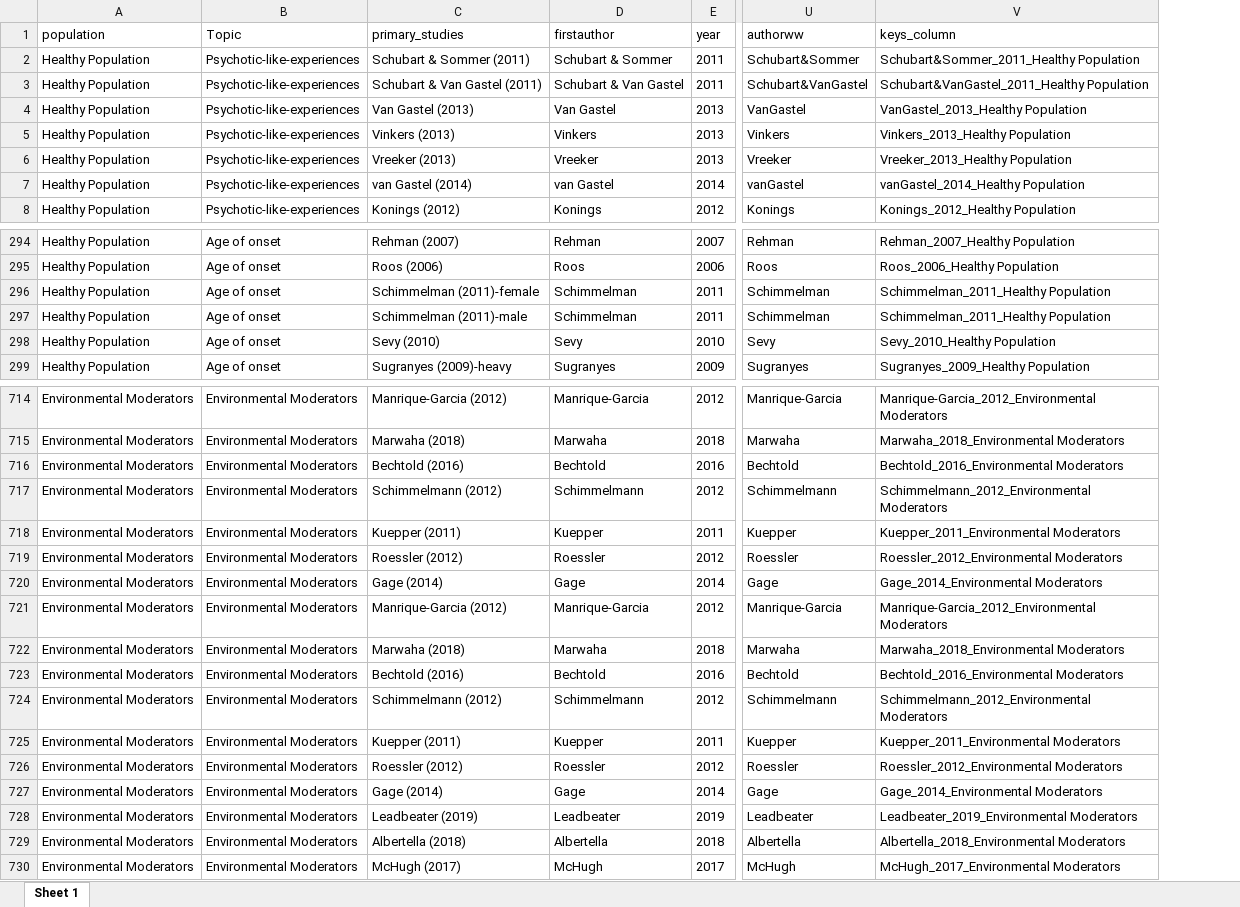
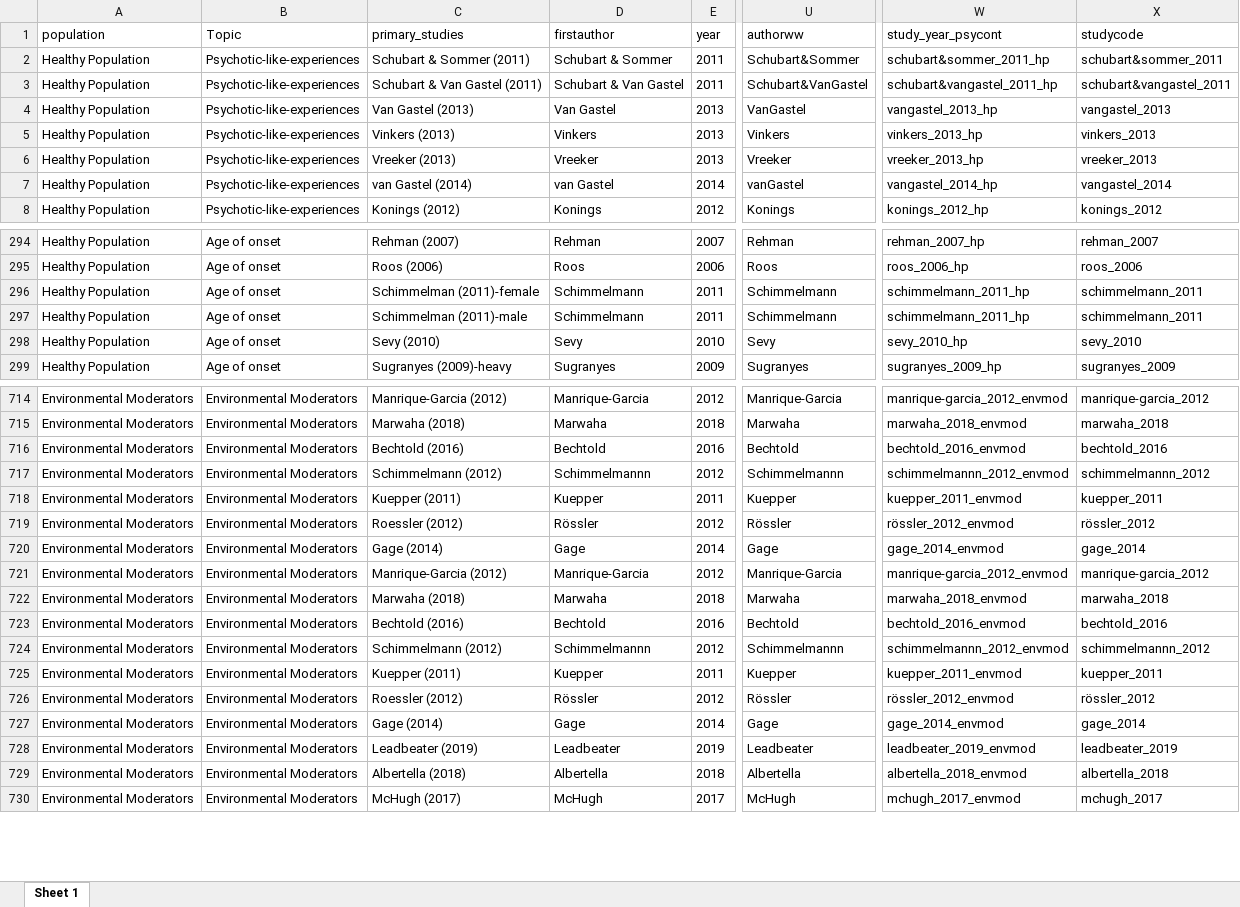
Before and after one commit to Johoneyx/UmbrellaMA, an Excel workbook: 02_data/cleandata/evidencemap_studylist.xlsx, sheet Sheet 1, drawn as a sheet; only a part is shown, gaps mark what is left out; values as stored, in another font and other column widths than the file's, no borders; removed rows and columns are numbered as before the commit, all else as after; the diff covers the shown part only; the diff names each change by its address in the sheet, - before the commit and + after, or states it on an @@ line.

```diff
--- a/02_data/cleandata/evidencemap_studylist.xlsx (sheet Sheet 1)
+++ b/02_data/cleandata/evidencemap_studylist.xlsx (sheet Sheet 1)
-column V (keys_column), rows 2-8: Schubart&Sommer_2011_Healthy Population | Schubart&VanGastel_2011_Healthy Population | VanGastel_2013_Healthy Population | Vinkers_2013_Healthy Population | Vreeker_2013_Healthy Population | vanGastel_2014_Healthy Population | Konings_2012_Healthy Population; rows 294-299: Rehman_2007_Healthy Population | Roos_2006_Healthy Population | Schimmelman_2011_Healthy Population | Schimmelman_2011_Healthy Population | Sevy_2010_Healthy Population | Sugranyes_2009_Healthy Population; rows 714-730: Manrique-Garcia_2012_Environmental Moderators | Marwaha_2018_Environmental Moderators | Bechtold_2016_Environmental Moderators | Schimmelmann_2012_Environmental Moderators | Kuepper_2011_Environmental Moderators | Roessler_2012_Environmental Moderators | Gage_2014_Environmental Moderators | Manrique-Garcia_2012_Environmental Moderators | Marwaha_2018_Environmental Moderators | Bechtold_2016_Environmental Moderators | Schimmelmann_2012_Environmental Moderators | Kuepper_2011_Environmental Moderators | Roessler_2012_Environmental Moderators | Gage_2014_Environmental Moderators | Leadbeater_2019_Environmental Moderators | Albertella_2018_Environmental Moderators | McHugh_2017_Environmental Moderators
+column W (study_year_psycont), rows 2-8: schubart&sommer_2011_hp | schubart&vangastel_2011_hp | vangastel_2013_hp | vinkers_2013_hp | vreeker_2013_hp | vangastel_2014_hp | konings_2012_hp; rows 294-299: rehman_2007_hp | roos_2006_hp | schimmelmann_2011_hp | schimmelmann_2011_hp | sevy_2010_hp | sugranyes_2009_hp; rows 714-730: manrique-garcia_2012_envmod | marwaha_2018_envmod | bechtold_2016_envmod | schimmelmannn_2012_envmod | kuepper_2011_envmod | rössler_2012_envmod | gage_2014_envmod | manrique-garcia_2012_envmod | marwaha_2018_envmod | bechtold_2016_envmod | schimmelmannn_2012_envmod | kuepper_2011_envmod | rössler_2012_envmod | gage_2014_envmod | leadbeater_2019_envmod | albertella_2018_envmod | mchugh_2017_envmod
+column X (studycode), rows 2-8: schubart&sommer_2011 | schubart&vangastel_2011 | vangastel_2013 | vinkers_2013 | vreeker_2013 | vangastel_2014 | konings_2012; rows 294-299: rehman_2007 | roos_2006 | schimmelmann_2011 | schimmelmann_2011 | sevy_2010 | sugranyes_2009; rows 714-730: manrique-garcia_2012 | marwaha_2018 | bechtold_2016 | schimmelmannn_2012 | kuepper_2011 | rössler_2012 | gage_2014 | manrique-garcia_2012 | marwaha_2018 | bechtold_2016 | schimmelmannn_2012 | kuepper_2011 | rössler_2012 | gage_2014 | leadbeater_2019 | albertella_2018 | mchugh_2017
-D296:D297 (firstauthor): Schimmelman
+D296:D297 (firstauthor): Schimmelmann
-U296:U297 (authorww): Schimmelman
+U296:U297 (authorww): Schimmelmann
-D717 (firstauthor): Schimmelmann
+D717 (firstauthor): Schimmelmannn
-U717 (authorww): Schimmelmann
+U717 (authorww): Schimmelmannn
-D719 (firstauthor): Roessler
+D719 (firstauthor): Rössler
-U719 (authorww): Roessler
+U719 (authorww): Rössler
-D724 (firstauthor): Schimmelmann
+D724 (firstauthor): Schimmelmannn
-U724 (authorww): Schimmelmann
+U724 (authorww): Schimmelmannn
-D726 (firstauthor): Roessler
+D726 (firstauthor): Rössler
-U726 (authorww): Roessler
+U726 (authorww): Rössler
```
Also changed, not shown: 34 edited cells elsewhere in this sheet, 02_data/cleandata/df_studylist_cohort.xlsx, 02_data/cleandata/evidencemap_studylist_unique.xlsx, 7 other files.
